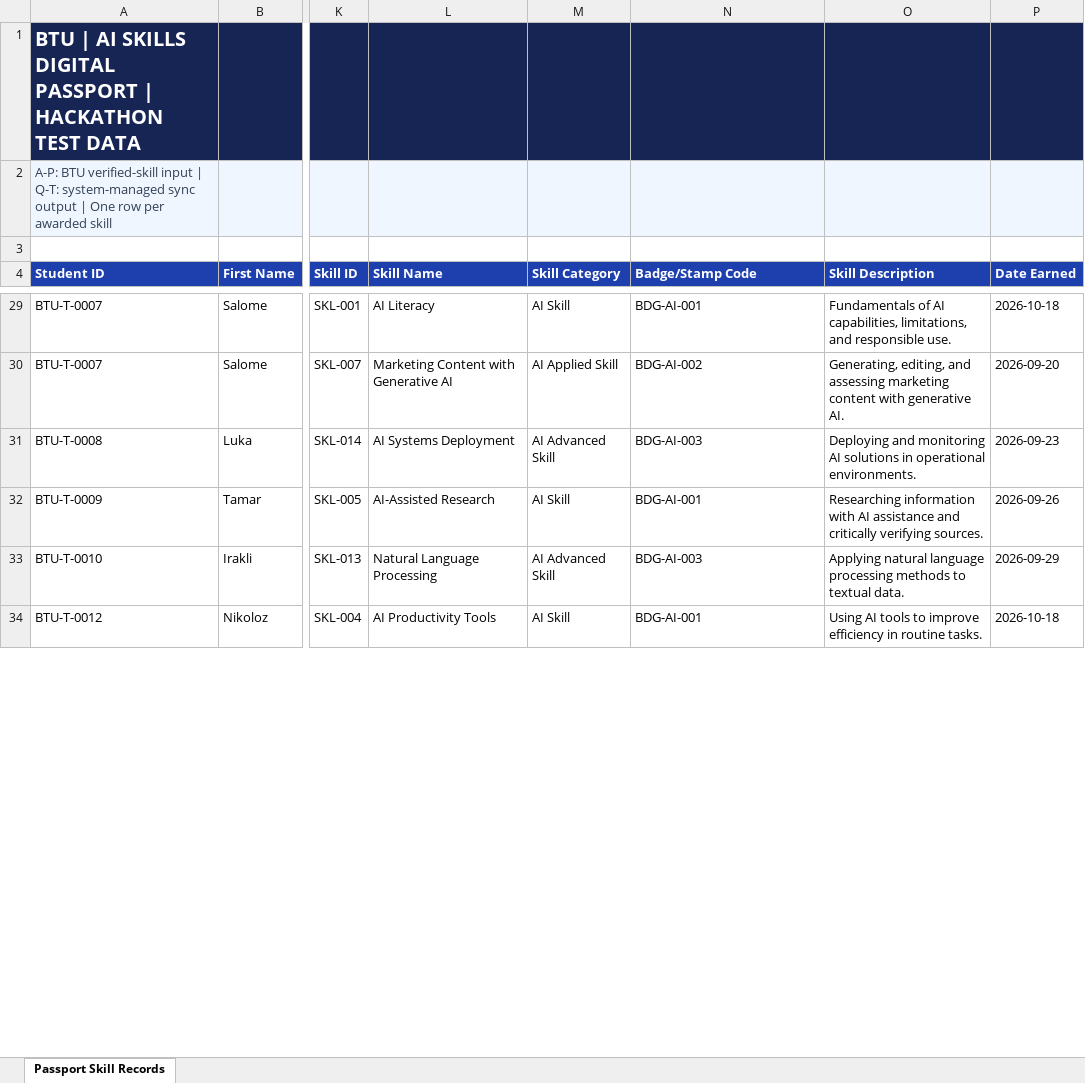
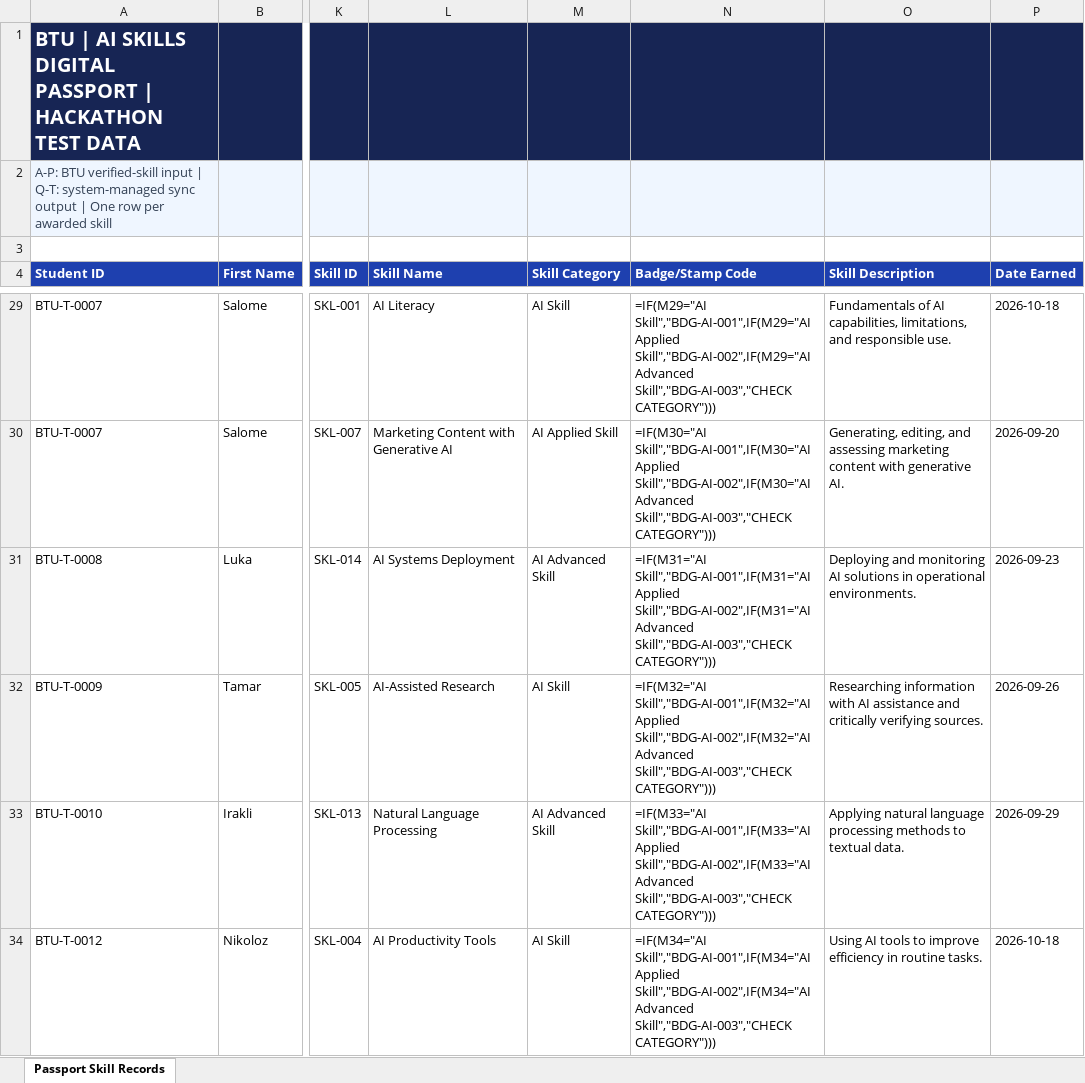
Before and after one commit to LiziiGigaurii/btu-ai-skills-passport, an Excel workbook: data/BTU_AI_Skills_Digital_Passport_Hackathon_Test_Data.xlsx, sheet Passport Skill Records, drawn as a sheet; only a part is shown, gaps mark what is left out; values as stored, in another font and other column widths than the file's, no borders; formulas without a stored value are shown as written; charts and pictures and conditional formats and table styles not drawn; the diff covers the shown part only; the diff names each change by its address in the sheet, - before the commit and + after, or states it on an @@ line.

```diff
--- a/data/BTU_AI_Skills_Digital_Passport_Hackathon_Test_Data.xlsx (sheet Passport Skill Records)
+++ b/data/BTU_AI_Skills_Digital_Passport_Hackathon_Test_Data.xlsx (sheet Passport Skill Records)
-N29 (Badge/Stamp Code): BDG-AI-001
+N29 (Badge/Stamp Code): =IF(M29="AI Skill","BDG-AI-001",IF(M29="AI Applied Skill","BDG-AI-002",IF(M29="AI Advanced Skill","BDG-AI-003","CHECK CATEGORY")))
-N30 (Badge/Stamp Code): BDG-AI-002
+N30 (Badge/Stamp Code): =IF(M30="AI Skill","BDG-AI-001",IF(M30="AI Applied Skill","BDG-AI-002",IF(M30="AI Advanced Skill","BDG-AI-003","CHECK CATEGORY")))
-N31 (Badge/Stamp Code): BDG-AI-003
+N31 (Badge/Stamp Code): =IF(M31="AI Skill","BDG-AI-001",IF(M31="AI Applied Skill","BDG-AI-002",IF(M31="AI Advanced Skill","BDG-AI-003","CHECK CATEGORY")))
-N32 (Badge/Stamp Code): BDG-AI-001
+N32 (Badge/Stamp Code): =IF(M32="AI Skill","BDG-AI-001",IF(M32="AI Applied Skill","BDG-AI-002",IF(M32="AI Advanced Skill","BDG-AI-003","CHECK CATEGORY")))
-N33 (Badge/Stamp Code): BDG-AI-003
+N33 (Badge/Stamp Code): =IF(M33="AI Skill","BDG-AI-001",IF(M33="AI Applied Skill","BDG-AI-002",IF(M33="AI Advanced Skill","BDG-AI-003","CHECK CATEGORY")))
-N34 (Badge/Stamp Code): BDG-AI-001
+N34 (Badge/Stamp Code): =IF(M34="AI Skill","BDG-AI-001",IF(M34="AI Applied Skill","BDG-AI-002",IF(M34="AI Advanced Skill","BDG-AI-003","CHECK CATEGORY")))
```
Also changed, not shown: 2 added rows and 54 edited cells elsewhere in this sheet, charts or pictures, 2 other files.
